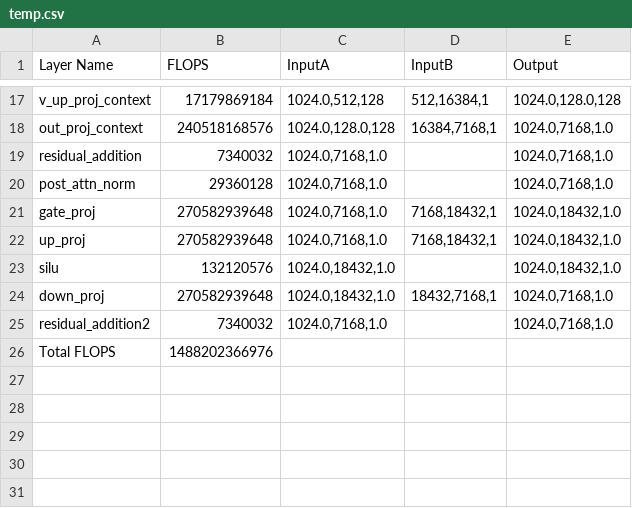
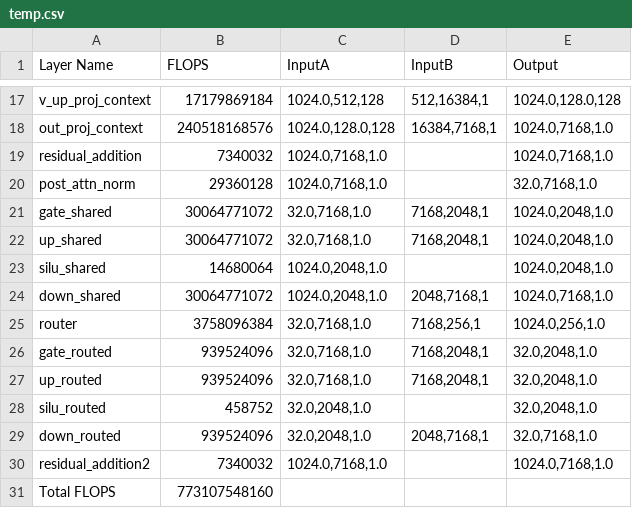
Before and after one commit to younjoo0614/llmflops, a CSV file: temp.csv, drawn as a sheet; only a part is shown, gaps mark what is left out.

```diff
--- a/temp.csv
+++ b/temp.csv
@@ -19,8 +19,13 @@ out_proj_context,240518168576,"1024.0,128.0,128","16384,7168,1","1024.0,7168,1.0
 residual_addition,7340032,"1024.0,7168,1.0",,"1024.0,7168,1.0"
-post_attn_norm,29360128,"1024.0,7168,1.0",,"1024.0,7168,1.0"
-gate_proj,270582939648,"1024.0,7168,1.0","7168,18432,1","1024.0,18432,1.0"
-up_proj,270582939648,"1024.0,7168,1.0","7168,18432,1","1024.0,18432,1.0"
-silu,132120576,"1024.0,18432,1.0",,"1024.0,18432,1.0"
-down_proj,270582939648,"1024.0,18432,1.0","18432,7168,1","1024.0,7168,1.0"
+post_attn_norm,29360128,"1024.0,7168,1.0",,"32.0,7168,1.0"
+gate_shared,30064771072,"32.0,7168,1.0","7168,2048,1","1024.0,2048,1.0"
+up_shared,30064771072,"32.0,7168,1.0","7168,2048,1","1024.0,2048,1.0"
+silu_shared,14680064,"1024.0,2048,1.0",,"1024.0,2048,1.0"
+down_shared,30064771072,"1024.0,2048,1.0","2048,7168,1","1024.0,7168,1.0"
+router,3758096384,"32.0,7168,1.0","7168,256,1","1024.0,256,1.0"
+gate_routed,939524096,"32.0,7168,1.0","7168,2048,1","32.0,2048,1.0"
+up_routed,939524096,"32.0,7168,1.0","7168,2048,1","32.0,2048,1.0"
+silu_routed,458752,"32.0,2048,1.0",,"32.0,2048,1.0"
+down_routed,939524096,"32.0,2048,1.0","2048,7168,1","32.0,7168,1.0"
 residual_addition2,7340032,"1024.0,7168,1.0",,"1024.0,7168,1.0"
-Total FLOPS,1488202366976,,,
+Total FLOPS,773107548160,,,
```
Also changed, not shown: 2 other files.
